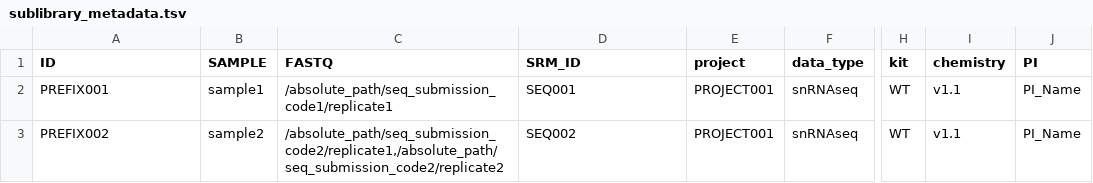
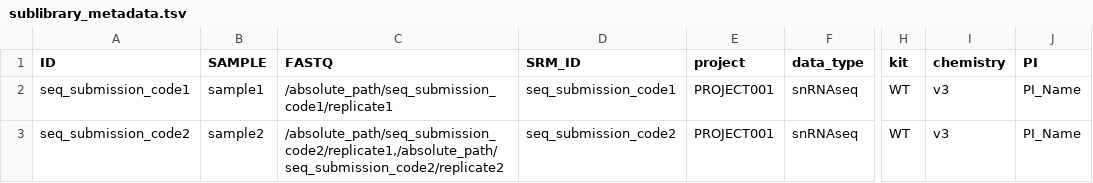
Before and after one commit to stjude-dnb-binfcore/sc-snap-parse, a TSV file: data/project_metadata/sublibrary_metadata.tsv, drawn as a sheet; only a part is shown, gaps mark what is left out; the diff names each change by its address in the sheet, - before the commit and + after, or states it on an @@ line.

Commit message:
Update TSV file

```diff
--- a/data/project_metadata/sublibrary_metadata.tsv
+++ b/data/project_metadata/sublibrary_metadata.tsv
-A2 (ID): PREFIX001
+A2 (ID): seq_submission_code1
-D2 (SRM_ID): SEQ001
+D2 (SRM_ID): seq_submission_code1
-I2:I3 (chemistry): v1.1
+I2:I3 (chemistry): v3
-A3 (ID): PREFIX002
+A3 (ID): seq_submission_code2
-D3 (SRM_ID): SEQ002
+D3 (SRM_ID): seq_submission_code2
```
